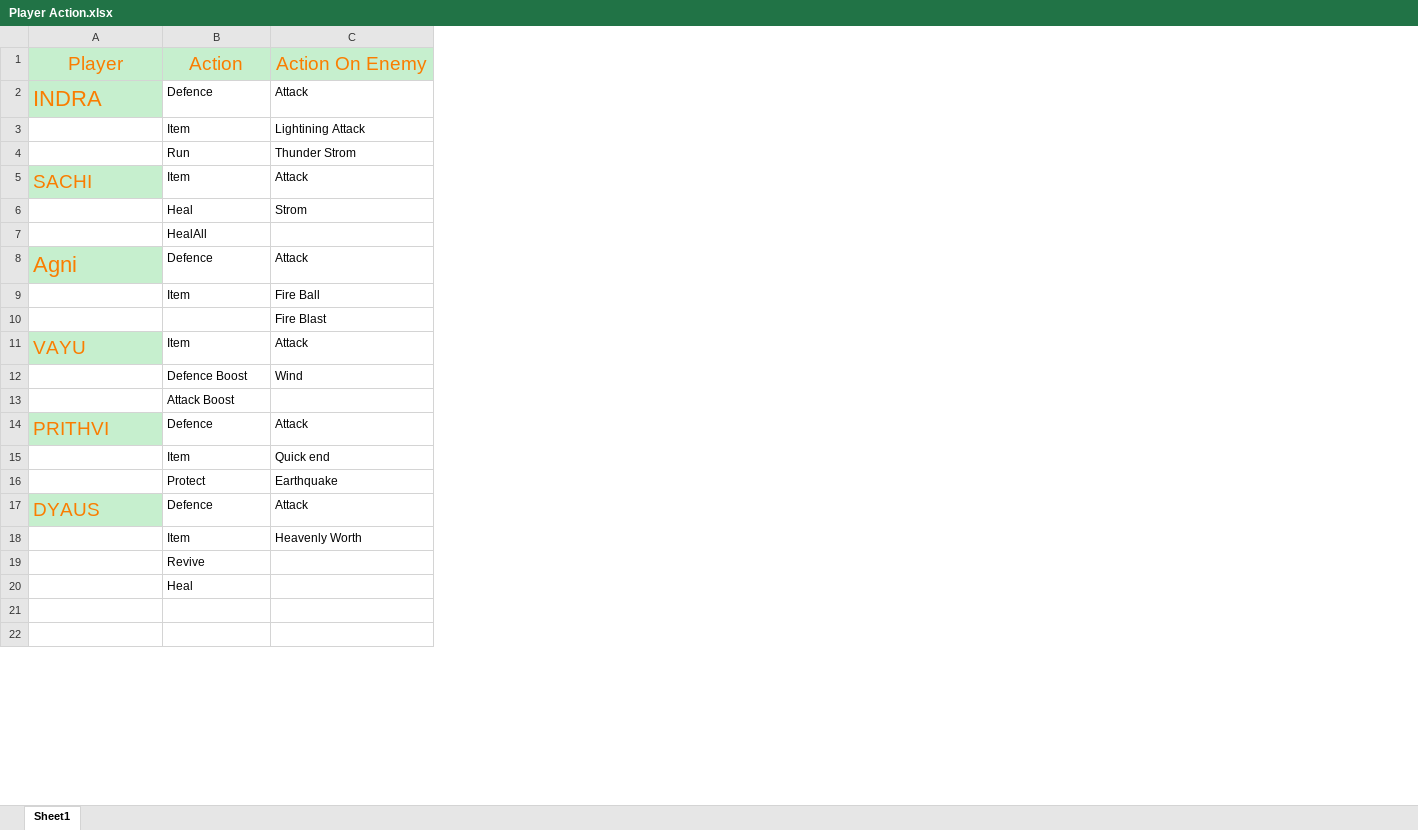
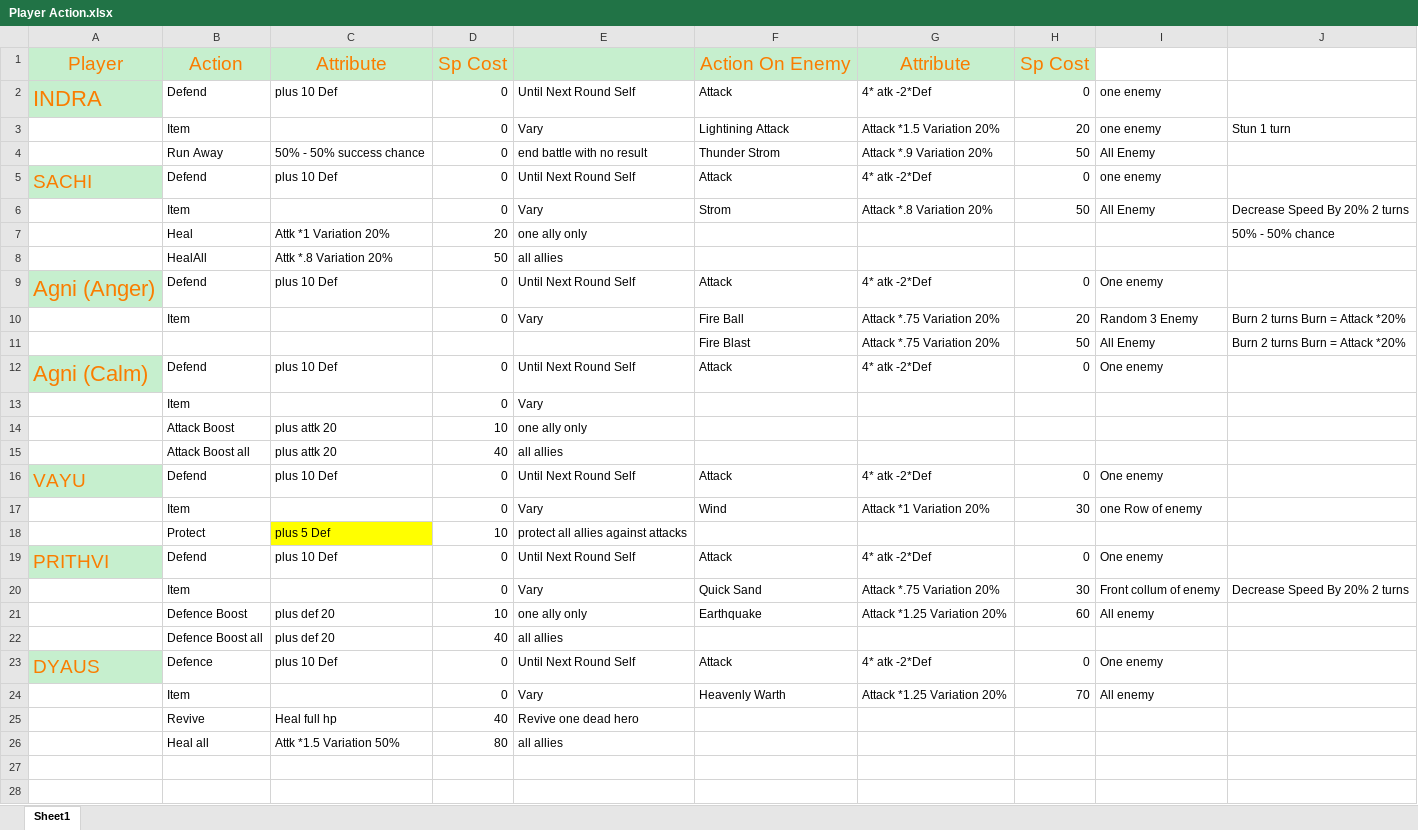
Before and after one commit to Digineeti/Mohenjodaro, an Excel workbook: Document/Player Action.xlsx, sheet Sheet1, drawn as a sheet; only a part is shown; values as stored, in another font and other column widths than the file's, no borders; removed rows and columns are numbered as before the commit, all else as after; the diff names each change by its address in the sheet, - before the commit and + after, or states it on an @@ line.

Commit message:
player action

```diff
--- a/Document/Player Action.xlsx (sheet Sheet1)
+++ b/Document/Player Action.xlsx (sheet Sheet1)
+column C, rows 1-5: Attribute | plus 10 Def |  | 50% - 50% success chance | plus 10 Def; rows 8-9: Attk *.8 Variation 20% | plus 10 Def; row 14: plus attk 20; rows 19-21: plus 10 Def |  | plus def 20; rows 23-26: plus 10 Def |  | Heal full hp | Attk *1.5 Variation 50%
+column D, rows 1-6: Sp Cost | 0 | 0 | 0 | 0 | 0; rows 8-10: 50 | 0 | 0; row 14: 10; rows 19-21: 0 | 0 | 10; rows 23-26: 0 | 0 | 40 | 80
+column E, rows 2-6: Until Next Round Self | Vary | end battle with no result | Until Next Round Self | Vary; rows 8-10: all allies | Until Next Round Self | Vary; row 14: one ally only; rows 19-21: Until Next Round Self | Vary | one ally only; rows 23-26: Until Next Round Self | Vary | Revive one dead hero | all allies
+column G, rows 1-6: Attribute | 4* atk -2*Def | Attack *1.5 Variation 20% | Attack *.9 Variation 20% | 4* atk -2*Def | Attack *.8 Variation 20%; rows 9-11: 4* atk -2*Def | Attack *.75 Variation 20% | Attack *.75 Variation 20%; rows 19-21: 4* atk -2*Def | Attack *.75 Variation 20% | Attack *1.25 Variation 20%; rows 23-24: 4* atk -2*Def | Attack *1.25 Variation 20%
+column H, rows 1-6: Sp Cost | 0 | 20 | 50 | 0 | 50; rows 9-11: 0 | 20 | 50; rows 19-21: 0 | 30 | 60; rows 23-24: 0 | 70
+column I, rows 2-6: one enemy | one enemy | All Enemy | one enemy | All Enemy; rows 9-11: One enemy | Random 3 Enemy | All Enemy; rows 19-21: One enemy | Front collum of enemy | All enemy; rows 23-24: One enemy | All enemy
+column J, rows 3-6: Stun 1 turn |  |  | Decrease Speed By 20% 2 turns; rows 10-11: Burn 2 turns Burn = Attack *20% | Burn 2 turns Burn = Attack *20%; row 20: Decrease Speed By 20% 2 turns
-B2: Defence
+B2: Defend
-B4: Run
+B4: Run Away
-B5: Item
+B5: Defend
-B6: Heal
+B6: Item
+row 7:  | Heal | Attk *1 Variation 20% | 20 | one ally only |  |  |  |  | 50% - 50% chance
-A9: Agni
+A9: Agni (Anger)
-B9: Defence
+B9: Defend
-row 11: VAYU | Item | Attack
-row 12:  | Defence Boost | Wind
+row 12: Agni (Calm) | Defend | plus 10 Def | 0 | Until Next Round Self | Attack | 4* atk -2*Def | 0 | One enemy
+row 13:  | Item |  | 0 | Vary
+row 15:  | Attack Boost all | plus attk 20 | 40 | all allies
+row 16: VAYU | Defend | plus 10 Def | 0 | Until Next Round Self | Attack | 4* atk -2*Def | 0 | One enemy
+row 17:  | Item |  | 0 | Vary | Wind | Attack *1 Variation 20% | 30 | one Row of enemy
+row 18:  | Protect | plus 5 Def | 10 | protect all allies against attacks
-B19: Defence
+B19: Defend
-F20: Quick end
+F20: Quick Sand
-B21: Protect
+B21: Defence Boost
+row 22:  | Defence Boost all | plus def 20 | 40 | all allies
-F24: Heavenly Worth
+F24: Heavenly Warth
-B26: Heal
+B26: Heal all
```
